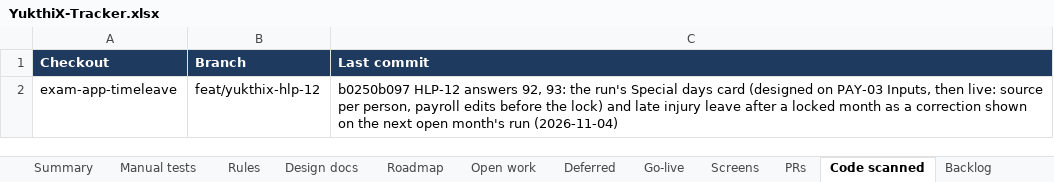
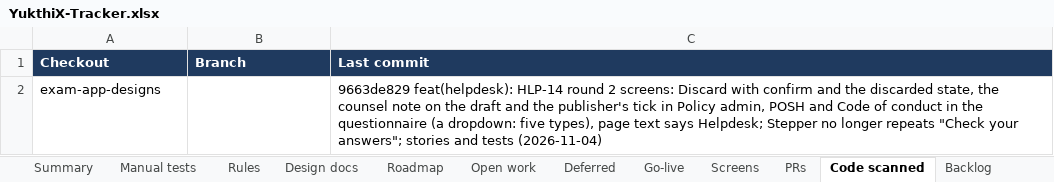
Before and after one commit to hari9495/exam-app, an Excel workbook: docs/yukthix/tracker/YukthiX-Tracker.xlsx, sheet Code scanned, drawn as a sheet; values as stored, in another font and other column widths than the file's, no borders; removed rows and columns are numbered as before the commit, all else as after; the diff names each change by its address in the sheet, - before the commit and + after, or states it on an @@ line.

```diff
--- a/docs/yukthix/tracker/YukthiX-Tracker.xlsx (sheet Code scanned)
+++ b/docs/yukthix/tracker/YukthiX-Tracker.xlsx (sheet Code scanned)
-row 2: exam-app-timeleave | feat/yukthix-hlp-12 | b0250b097 HLP-12 answers 92, 93: the run's Special days card (designed on PAY-03 Inputs, then live: source per person, payroll edits before the lock) and late injury leave after a locked month as a correction shown on the next open month's run (2026-11-04)
+row 2: exam-app-designs |  | 9663de829 feat(helpdesk): HLP-14 round 2 screens: Discard with confirm and the discarded state, the counsel note on the draft and the publisher's tick in Policy admin, POSH and Code of conduct in the questionnaire (a dropdown: five types), page text says Helpdesk; Stepper no longer repeats "Check your answers"; stories and tests (2026-11-04)
```
Also changed, not shown: sheet Rules, sheet Manual tests, sheet Summary, 2 other files.
